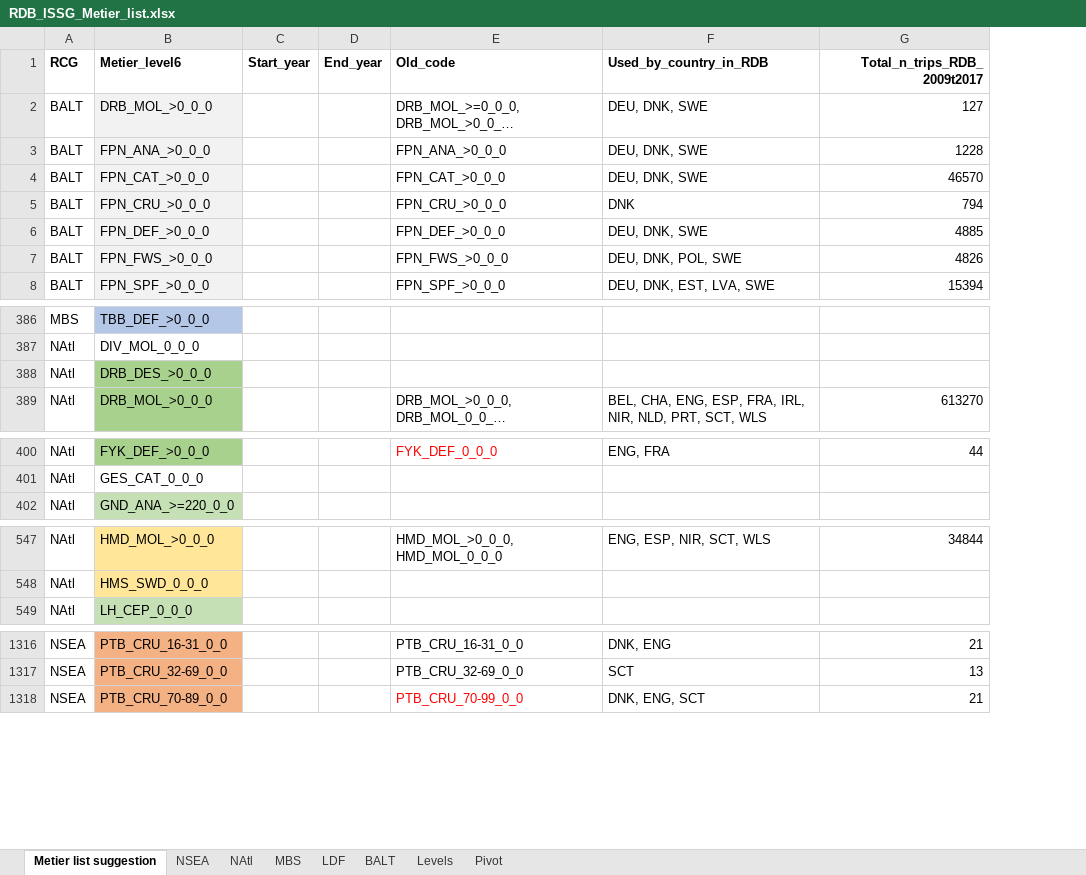
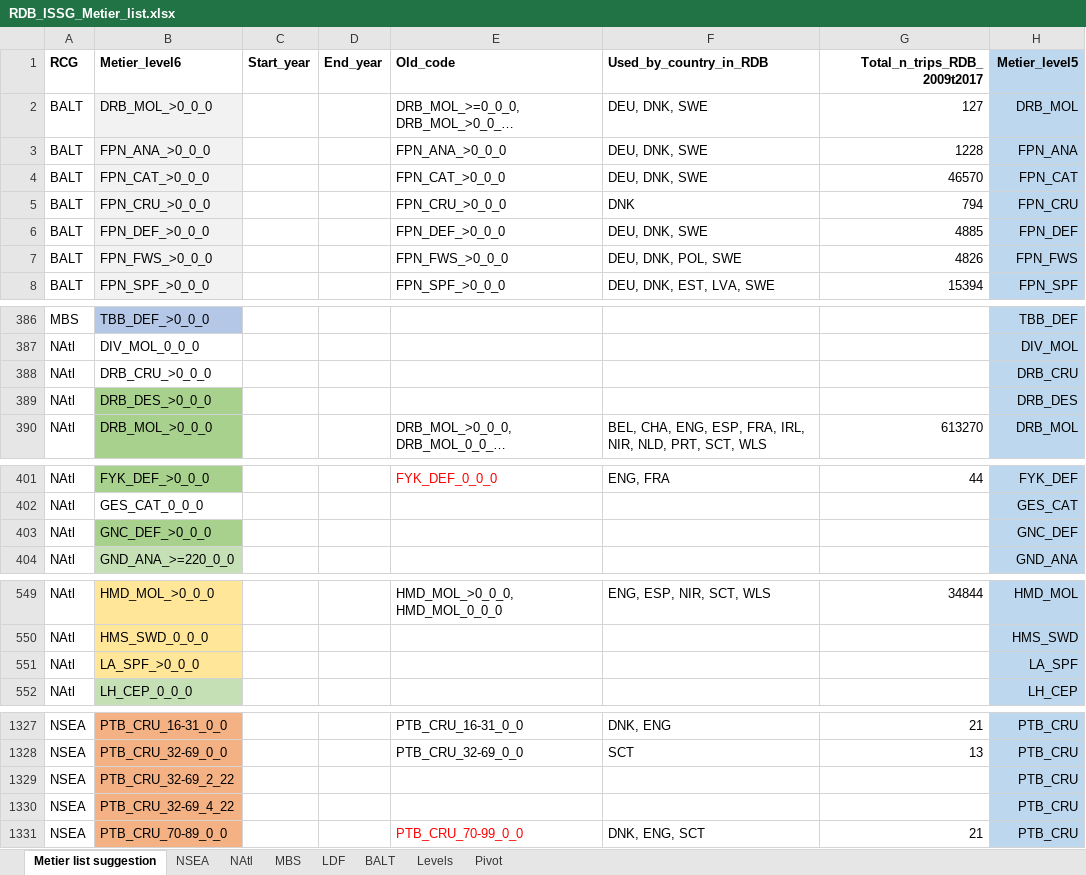
Before and after one commit to ices-eg/RCGs, an Excel workbook: Metiers/Reference_lists/RDB_ISSG_Metier_list.xlsx, sheet Metier list suggestion, drawn as a sheet; only a part is shown, gaps mark what is left out; long unchanged cells end in …; values as stored, in another font and other column widths than the file's, no borders; the diff covers the shown part only; the diff names each change by its address in the sheet, - before the commit and + after, or states it on an @@ line.

Commit message:
Updated metier list after meeting 20210326

```diff
--- a/Metiers/Reference_lists/RDB_ISSG_Metier_list.xlsx (sheet Metier list suggestion)
+++ b/Metiers/Reference_lists/RDB_ISSG_Metier_list.xlsx (sheet Metier list suggestion)
+column H (Metier_level5), rows 2-8: DRB_MOL | FPN_ANA | FPN_CAT | FPN_CRU | FPN_DEF | FPN_FWS | FPN_SPF; rows 386-387: TBB_DEF | DIV_MOL; rows 389-390: DRB_DES | DRB_MOL; rows 401-402: FYK_DEF | GES_CAT; row 404: GND_ANA; rows 549-550: HMD_MOL | HMS_SWD; row 552: LH_CEP; rows 1327-1328: PTB_CRU | PTB_CRU; row 1331: PTB_CRU
+row 388: NAtl | DRB_CRU_>0_0_0 |  |  |  |  |  | DRB_CRU
+row 403: NAtl | GNC_DEF_>0_0_0 |  |  |  |  |  | GNC_DEF
+row 551: NAtl | LA_SPF_>0_0_0 |  |  |  |  |  | LA_SPF
+row 1329: NSEA | PTB_CRU_32-69_2_22 |  |  |  |  |  | PTB_CRU
+row 1330: NSEA | PTB_CRU_32-69_4_22 |  |  |  |  |  | PTB_CRU
```
Also changed, not shown: 10 added rows and 1 moved row elsewhere in this sheet, 1 other file.
